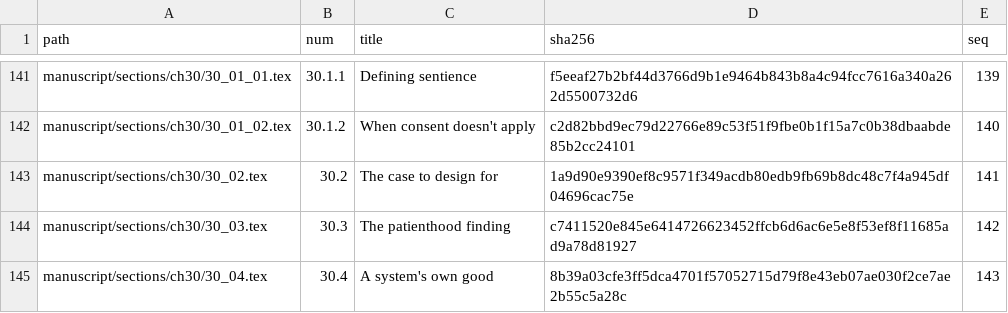
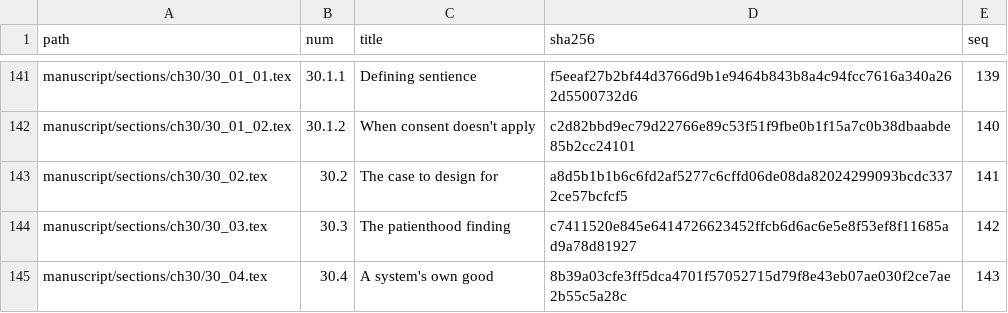
Before and after one commit to jgstern-agent/antifascist.intelligence, a TSV file: manuscript/sections/ORDER.tsv, drawn as a sheet; only a part is shown, gaps mark what is left out.

```diff
--- a/manuscript/sections/ORDER.tsv
+++ b/manuscript/sections/ORDER.tsv
@@ -142,3 +142,3 @@ manuscript/sections/ch30/30_01_01.tex	30.1.1	Defining sentience	f5eeaf27b2bf44d3
 manuscript/sections/ch30/30_01_02.tex	30.1.2	When consent doesn't apply	c2d82bbd9ec79d22766e89c53f51f9fbe0b1f15a7c0b38dbaabde85b2cc24101	140
-manuscript/sections/ch30/30_02.tex	30.2	The case to design for	1a9d90e9390ef8c9571f349acdb80edb9fb69b8dc48c7f4a945df04696cac75e	141
+manuscript/sections/ch30/30_02.tex	30.2	The case to design for	a8d5b1b1b6c6fd2af5277c6cffd06de08da82024299093bcdc3372ce57bcfcf5	141
 manuscript/sections/ch30/30_03.tex	30.3	The patienthood finding	c7411520e845e6414726623452ffcb6d6ac6e5e8f53ef8f11685ad9a78d81927	142
```
Also changed, not shown: 2 other files.
